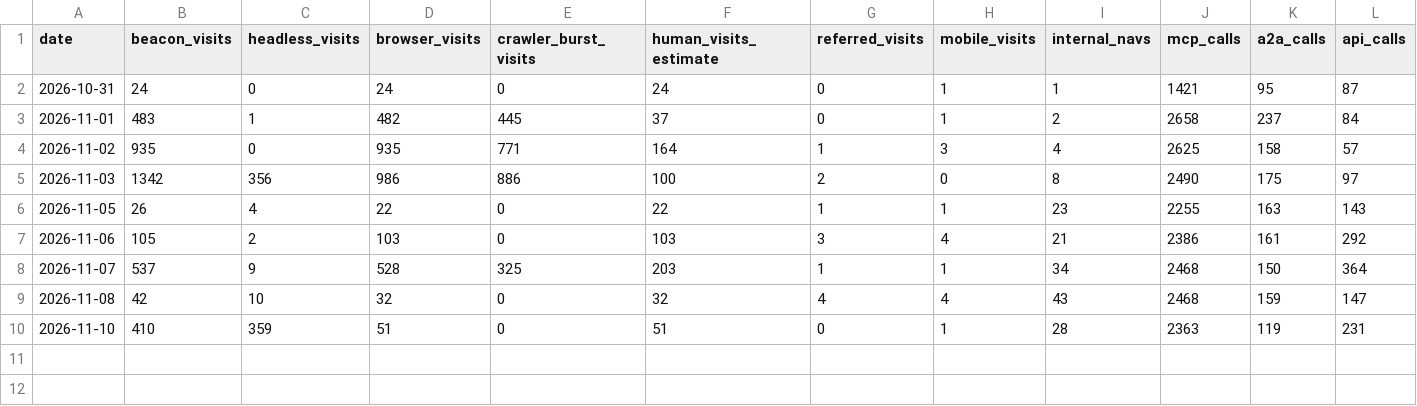
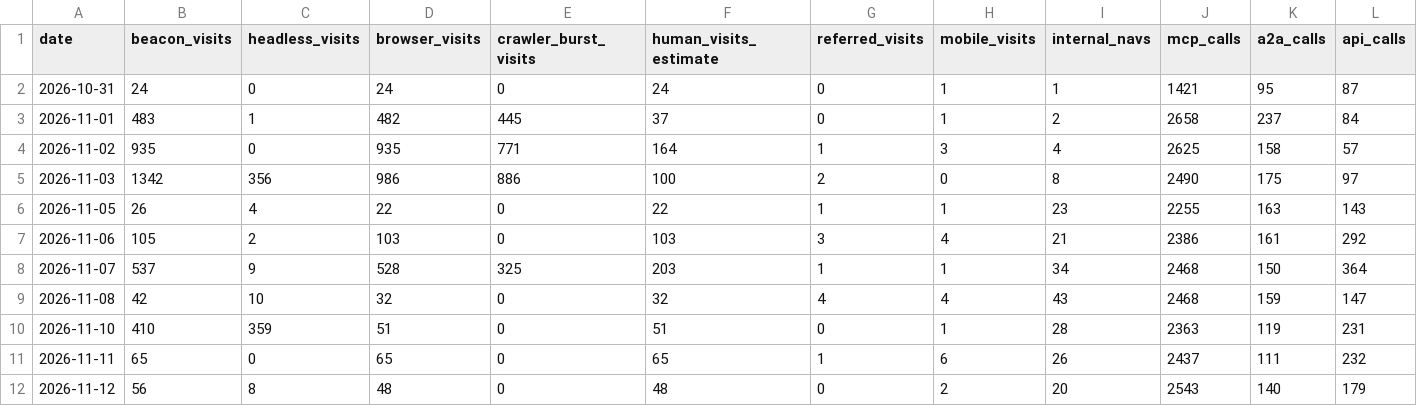
Before and after one commit to swarmnest/swarmnest-site, a CSV file: data/traffic-split.csv, drawn as a sheet; only a part is shown; rows hold the shown columns only; the diff names each change by its address in the sheet, - before the commit and + after, or states it on an @@ line.

Commit message:
traffic split 2026-11-12

```diff
--- a/data/traffic-split.csv
+++ b/data/traffic-split.csv
+row 11: 2026-11-11 | 65 | 0 | 65 | 0 | 65 | 1 | 6 | 26 | 2437 | 111 | 232
+row 12: 2026-11-12 | 56 | 8 | 48 | 0 | 48 | 0 | 2 | 20 | 2543 | 140 | 179
```
